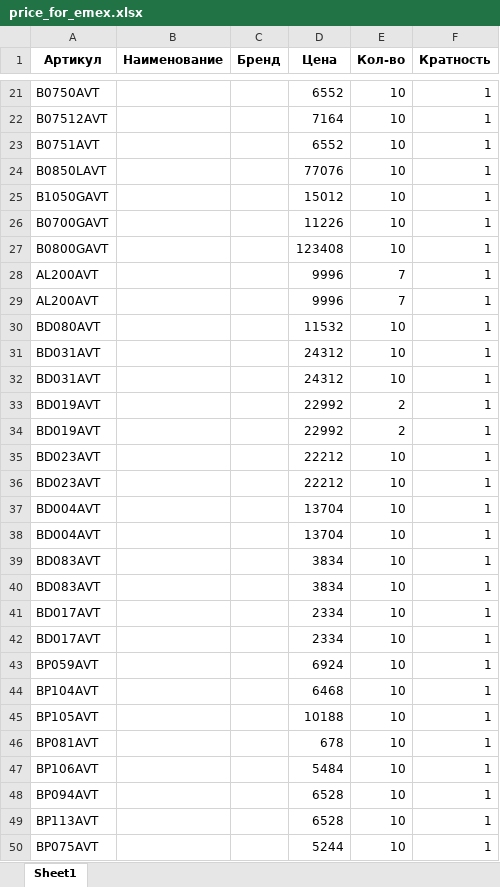
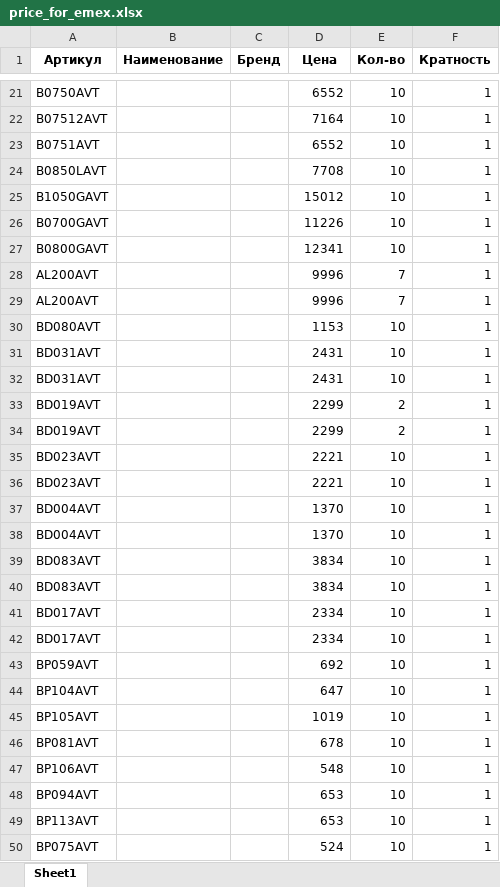
Before and after one commit to beton18/emex-co_project, an Excel workbook: price_for_emex.xlsx, sheet Sheet1, drawn as a sheet; only a part is shown, gaps mark what is left out; values as stored, in another font and other column widths than the file's, no borders; the diff covers the shown part only; the diff names each change by its address in the sheet, - before the commit and + after, or states it on an @@ line.

Commit message:
Обновление фида EMEX - 2025-07-07 08:58

```diff
--- a/price_for_emex.xlsx (sheet Sheet1)
+++ b/price_for_emex.xlsx (sheet Sheet1)
-D24 (Цена): 77076
+D24 (Цена): 7708
-D27 (Цена): 123408
+D27 (Цена): 12341
-D30 (Цена): 11532
+D30 (Цена): 1153
-D31:D32 (Цена): 24312
+D31:D32 (Цена): 2431
-D33:D34 (Цена): 22992
+D33:D34 (Цена): 2299
-D35:D36 (Цена): 22212
+D35:D36 (Цена): 2221
-D37:D38 (Цена): 13704
+D37:D38 (Цена): 1370
-D43 (Цена): 6924
+D43 (Цена): 692
-D44 (Цена): 6468
+D44 (Цена): 647
-D45 (Цена): 10188
+D45 (Цена): 1019
-D47 (Цена): 5484
+D47 (Цена): 548
-D48:D49 (Цена): 6528
+D48:D49 (Цена): 653
-D50 (Цена): 5244
+D50 (Цена): 524
```
Also changed, not shown: 332 edited cells elsewhere in this sheet.
